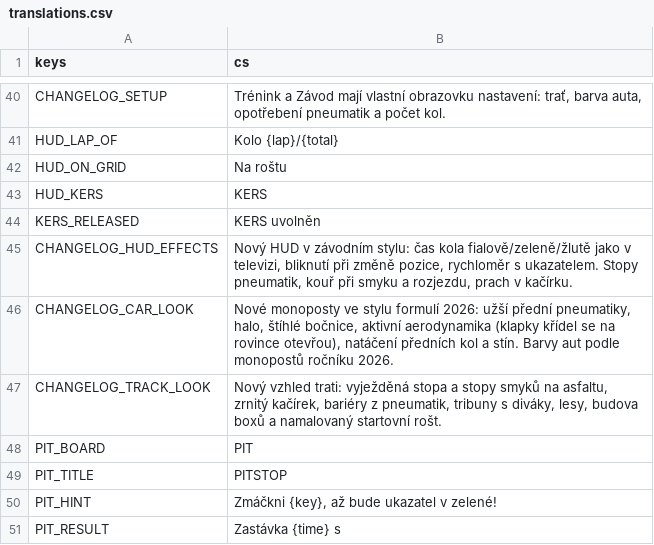
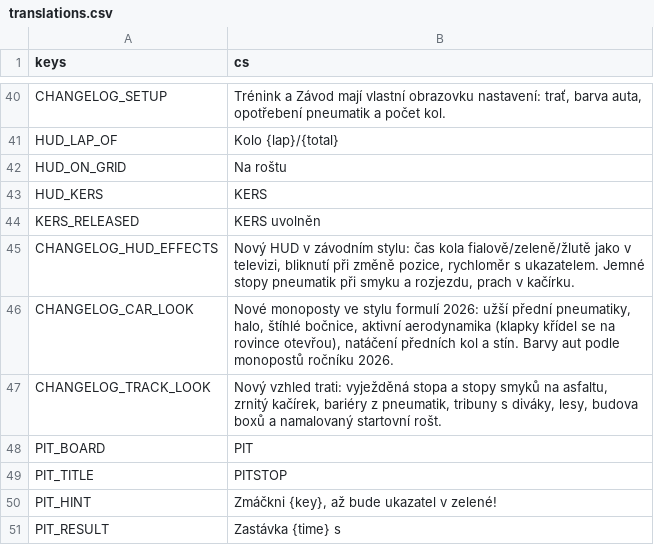
Before and after one commit to nejhorsiprogramatorsveta/overtake, a CSV file: localization/translations.csv, drawn as a sheet; only a part is shown, gaps mark what is left out.

```diff
--- a/localization/translations.csv
+++ b/localization/translations.csv
@@ -44,3 +44,3 @@ HUD_KERS,KERS
 KERS_RELEASED,KERS uvolněn
-CHANGELOG_HUD_EFFECTS,"Nový HUD v závodním stylu: čas kola fialově/zeleně/žlutě jako v televizi, bliknutí při změně pozice, rychloměr s ukazatelem. Stopy pneumatik, kouř při smyku a rozjezdu, prach v kačírku."
+CHANGELOG_HUD_EFFECTS,"Nový HUD v závodním stylu: čas kola fialově/zeleně/žlutě jako v televizi, bliknutí při změně pozice, rychloměr s ukazatelem. Jemné stopy pneumatik při smyku a rozjezdu, prach v kačírku."
 CHANGELOG_CAR_LOOK,"Nové monoposty ve stylu formulí 2026: užší přední pneumatiky, halo, štíhlé bočnice, aktivní aerodynamika (klapky křídel se na rovince otevřou), natáčení předních kol a stín. Barvy aut podle monopostů ročníku 2026."
```
Also changed, not shown: 3 other files.
